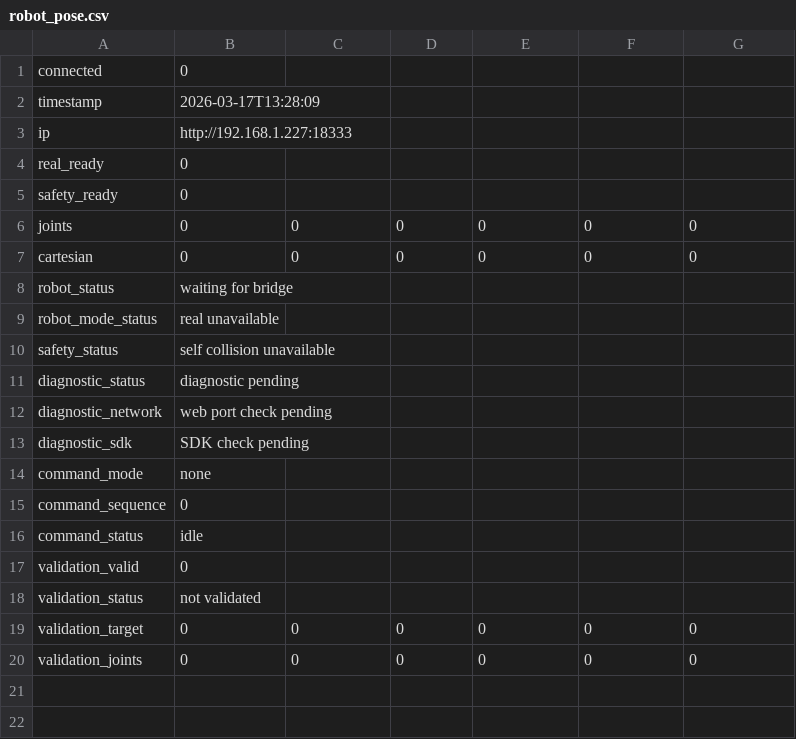
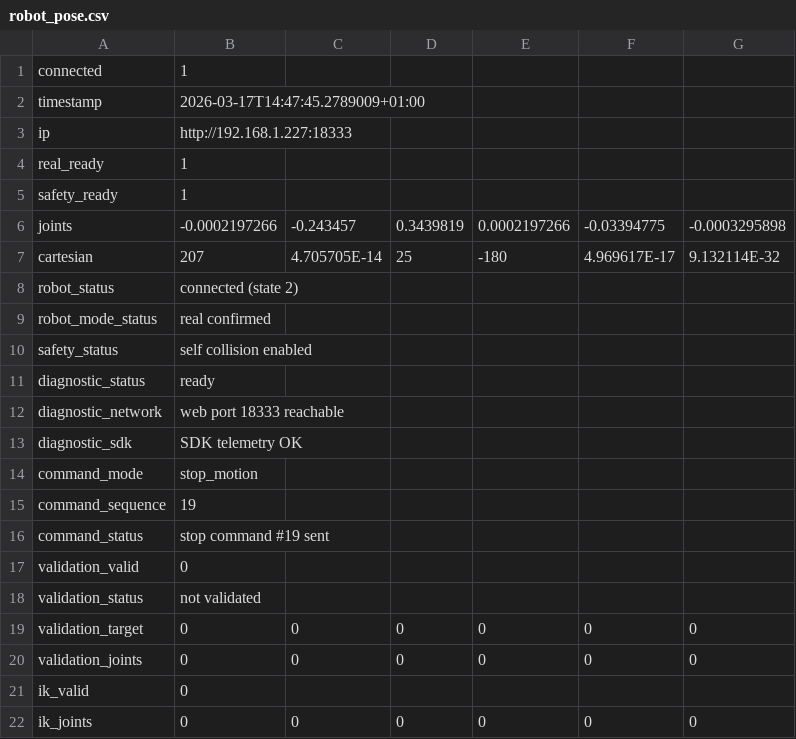
Before and after one commit to Thibaud-Danede/Conception_Mecatronique, a CSV file: conception_mechatronique/robot_pose.csv, drawn as a sheet.

```diff
--- a/conception_mechatronique/robot_pose.csv
+++ b/conception_mechatronique/robot_pose.csv
@@ -1,17 +1,17 @@
-connected,0
-timestamp,2026-03-17T13:28:09
+connected,1
+timestamp,2026-03-17T14:47:45.2789009+01:00
 ip,http://192.168.1.227:18333
-real_ready,0
-safety_ready,0
-joints,0,0,0,0,0,0
-cartesian,0,0,0,0,0,0
-robot_status,waiting for bridge
-robot_mode_status,real unavailable
-safety_status,self collision unavailable
-diagnostic_status,diagnostic pending
-diagnostic_network,web port check pending
-diagnostic_sdk,SDK check pending
-command_mode,none
-command_sequence,0
-command_status,idle
+real_ready,1
+safety_ready,1
+joints,-0.0002197266,-0.243457,0.3439819,0.0002197266,-0.03394775,-0.0003295898
+cartesian,207,4.705705E-14,25,-180,4.969617E-17,9.132114E-32
+robot_status,connected (state 2)
+robot_mode_status,real confirmed
+safety_status,self collision enabled
+diagnostic_status,ready
+diagnostic_network,web port 18333 reachable
+diagnostic_sdk,SDK telemetry OK
+command_mode,stop_motion
+command_sequence,19
+command_status,stop command #19 sent
 validation_valid,0
@@ -20 +20,3 @@ validation_target,0,0,0,0,0,0
 validation_joints,0,0,0,0,0,0
+ik_valid,0
+ik_joints,0,0,0,0,0,0
```
Also changed, not shown: 22 other files.
